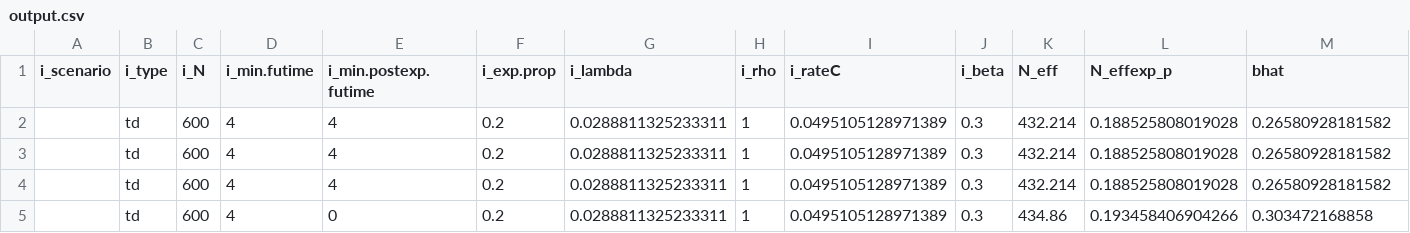
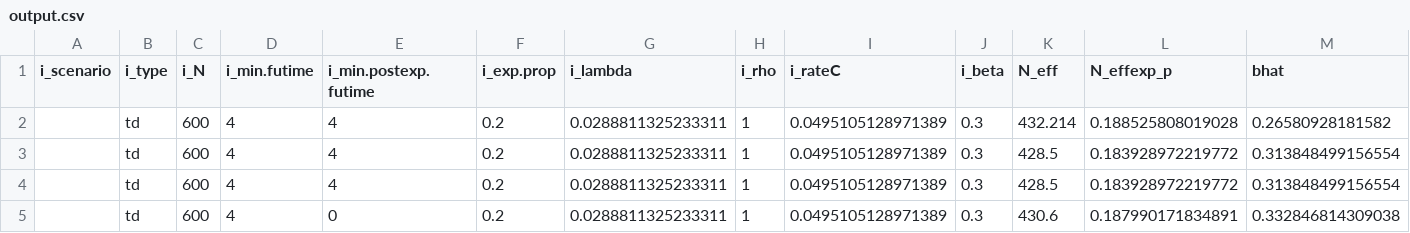
Before and after one commit to rabbeelab/SimHaz, a CSV file: SimHaz.Rcheck/output.csv, drawn as a sheet; only a part is shown; removed rows and columns are numbered as before the commit, all else as after; rows hold the shown columns only; the diff names each change by its address in the sheet, - before the commit and + after, or states it on an @@ line.

```diff
--- a/SimHaz.Rcheck/output.csv
+++ b/SimHaz.Rcheck/output.csv
-row 3:  | td | 600 | 4 | 4 | 0.2 | 0.0288811325233311 | 1 | 0.0495105128971389 | 0.3 | 432.214 | 0.188525808019028 | 0.26580928181582
-row 4:  | td | 600 | 4 | 4 | 0.2 | 0.0288811325233311 | 1 | 0.0495105128971389 | 0.3 | 432.214 | 0.188525808019028 | 0.26580928181582
-row 5:  | td | 600 | 4 | 0 | 0.2 | 0.0288811325233311 | 1 | 0.0495105128971389 | 0.3 | 434.86 | 0.193458406904266 | 0.303472168858
+row 3:  | td | 600 | 4 | 4 | 0.2 | 0.0288811325233311 | 1 | 0.0495105128971389 | 0.3 | 428.5 | 0.183928972219772 | 0.313848499156554
+row 4:  | td | 600 | 4 | 4 | 0.2 | 0.0288811325233311 | 1 | 0.0495105128971389 | 0.3 | 428.5 | 0.183928972219772 | 0.313848499156554
+row 5:  | td | 600 | 4 | 0 | 0.2 | 0.0288811325233311 | 1 | 0.0495105128971389 | 0.3 | 430.6 | 0.187990171834891 | 0.332846814309038
```
Also changed, not shown: SimHaz.Rcheck/database.csv, SimHaz.Rcheck/output_clst.csv, 35 other files.
